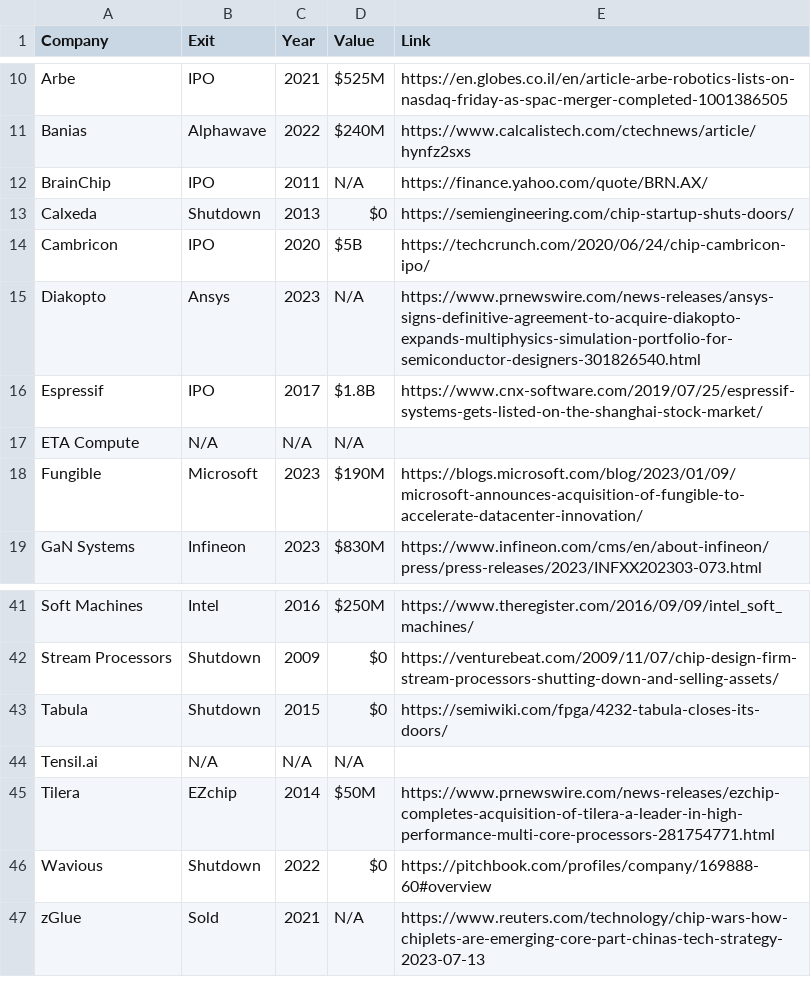
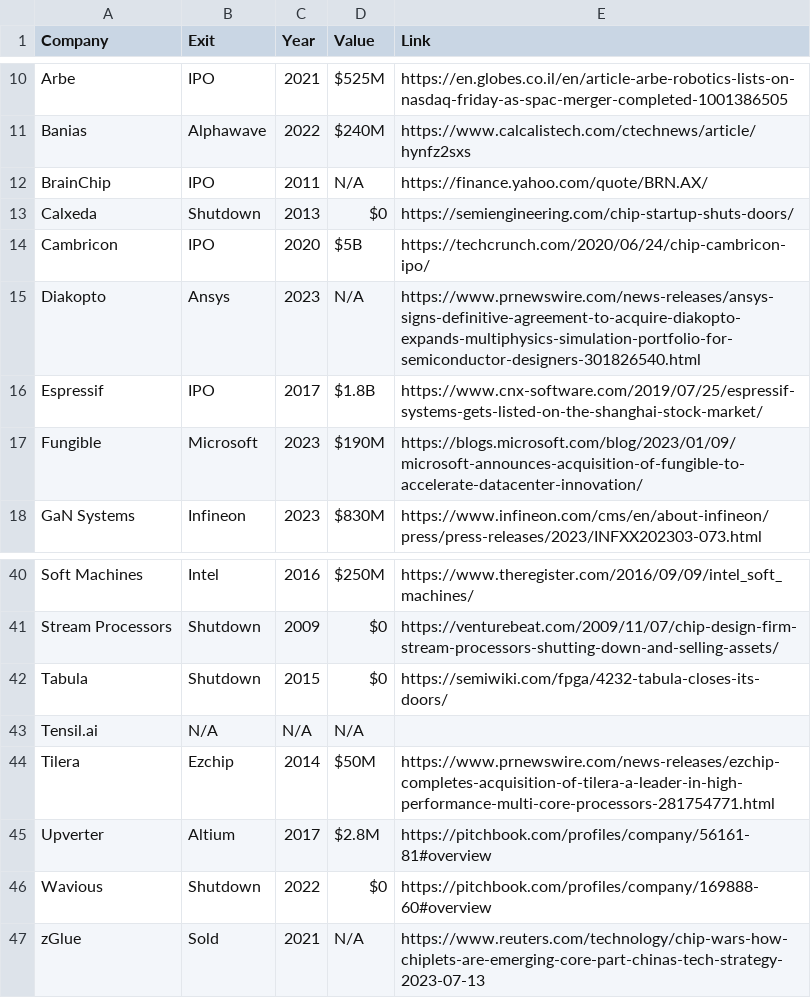
Before and after one commit to aolofsson/awesome-semiconductor-startups, a CSV file: alumni.csv, drawn as a sheet; only a part is shown, gaps mark what is left out; removed rows and columns are numbered as before the commit, all else as after; the diff names each change by its address in the sheet, - before the commit and + after, or states it on an @@ line.

```diff
--- a/alumni.csv
+++ b/alumni.csv
-row 17: ETA Compute | N/A | N/A | N/A
-B44 (Exit): EZchip
+B44 (Exit): Ezchip
+row 45: Upverter | Altium | 2017 | $2.8M | https://pitchbook.com/profiles/company/56161-81#overview
```
Also changed, not shown: startups.csv, 1 other file.
